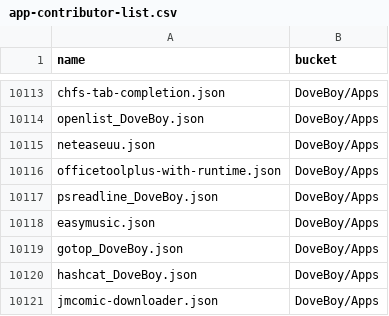
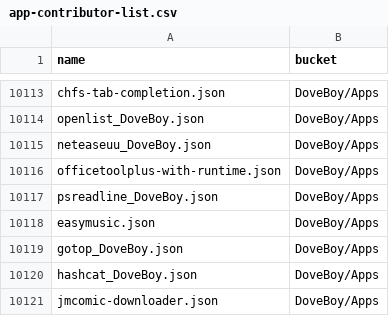
Before and after one commit to XiHanQWQ/scoop-apps, a CSV file: app-contributor-list.csv, drawn as a sheet; only a part is shown, gaps mark what is left out; the diff covers the shown part only.

```diff
--- a/app-contributor-list.csv
+++ b/app-contributor-list.csv
@@ -10114,3 +10114,3 @@ chfs-tab-completion.json,DoveBoy/Apps
 openlist_DoveBoy.json,DoveBoy/Apps
-neteaseuu.json,DoveBoy/Apps
+neteaseuu_DoveBoy.json,DoveBoy/Apps
 officetoolplus-with-runtime.json,DoveBoy/Apps
```
Also changed, not shown: 5 edited cells elsewhere in this file, 55 other files.
